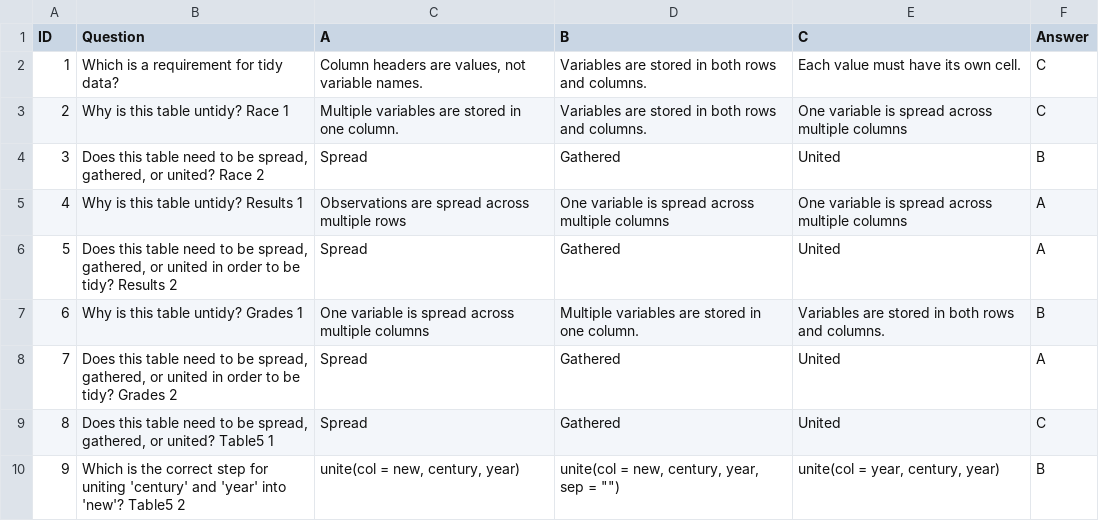
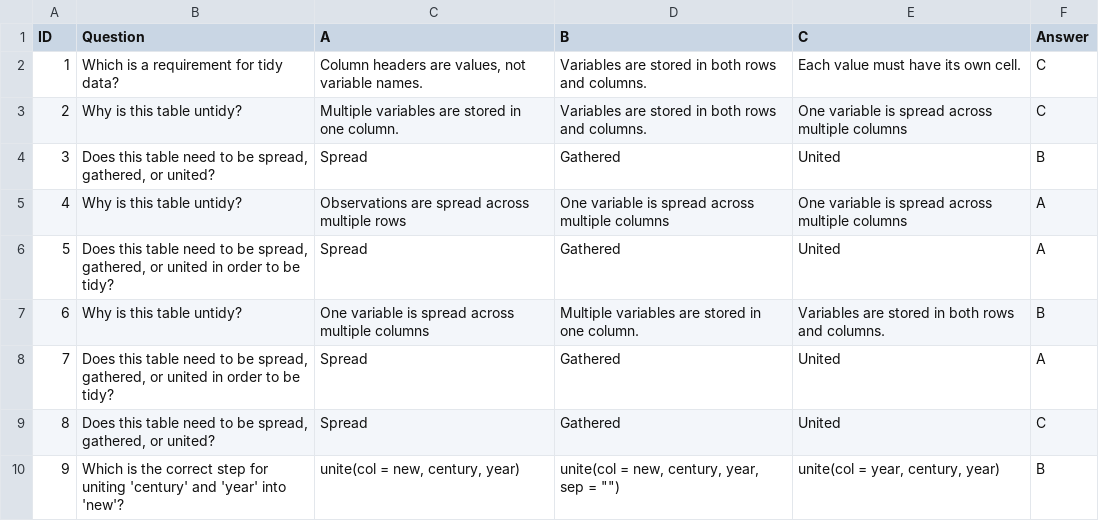
Before and after one commit to EducationShinyAppTeam/Data_Wrangling, a CSV file: questionbank.csv, drawn as a sheet.

Commit message:
- fixing aceeditor inputs - fixed question bank questions - changed readme description

```diff
--- a/questionbank.csv
+++ b/questionbank.csv
@@ -2,9 +2,9 @@
 1,Which is a requirement for tidy data?,"Column headers are values, not variable names.",Variables are stored in both rows and columns.,Each value must have its own cell.,C
-2,Why is this table untidy? Race 1,Multiple variables are stored in one column.,Variables are stored in both rows and columns.,One variable is spread across multiple columns,C
-3,"Does this table need to be spread, gathered, or united? Race 2",Spread,Gathered,United,B
-4,Why is this table untidy? Results 1,Observations are spread across multiple rows,One variable is spread across multiple columns,One variable is spread across multiple columns,A
-5,"Does this table need to be spread, gathered, or united in order to be tidy? Results 2",Spread,Gathered,United,A
-6,Why is this table untidy? Grades 1,One variable is spread across multiple columns,Multiple variables are stored in one column.,Variables are stored in both rows and columns.,B
-7,"Does this table need to be spread, gathered, or united in order to be tidy? Grades 2",Spread,Gathered,United,A
-8,"Does this table need to be spread, gathered, or united? Table5 1",Spread,Gathered,United,C
-9,Which is the correct step for uniting 'century' and 'year' into 'new'? Table5 2,"unite(col = new, century, year)","unite(col = new, century, year, sep = """")","unite(col = year, century, year)",B
+2,Why is this table untidy? ,Multiple variables are stored in one column.,Variables are stored in both rows and columns.,One variable is spread across multiple columns,C
+3,"Does this table need to be spread, gathered, or united?",Spread,Gathered,United,B
+4,Why is this table untidy?,Observations are spread across multiple rows,One variable is spread across multiple columns,One variable is spread across multiple columns,A
+5,"Does this table need to be spread, gathered, or united in order to be tidy?",Spread,Gathered,United,A
+6,Why is this table untidy?,One variable is spread across multiple columns,Multiple variables are stored in one column.,Variables are stored in both rows and columns.,B
+7,"Does this table need to be spread, gathered, or united in order to be tidy?",Spread,Gathered,United,A
+8,"Does this table need to be spread, gathered, or united?",Spread,Gathered,United,C
+9,Which is the correct step for uniting 'century' and 'year' into 'new'? ,"unite(col = new, century, year)","unite(col = new, century, year, sep = """")","unite(col = year, century, year)",B
```
Also changed, not shown: 2 other files.
